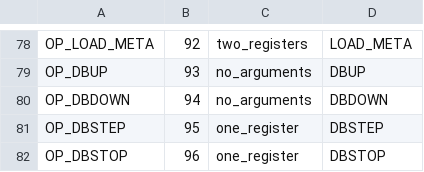
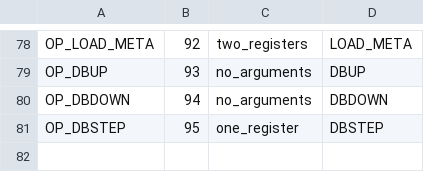
Before and after one commit to sourcecode-reloaded/freemat, a CSV file: libs/libFM/OpCodes.csv, drawn as a sheet; only a part is shown, gaps mark what is left out; the diff names each change by its address in the sheet, - before the commit and + after, or states it on an @@ line.

```diff
--- a/libs/libFM/OpCodes.csv
+++ b/libs/libFM/OpCodes.csv
-row 82: OP_DBSTOP | 96 | one_register | DBSTOP
```
Also changed, not shown: 18 other files.
